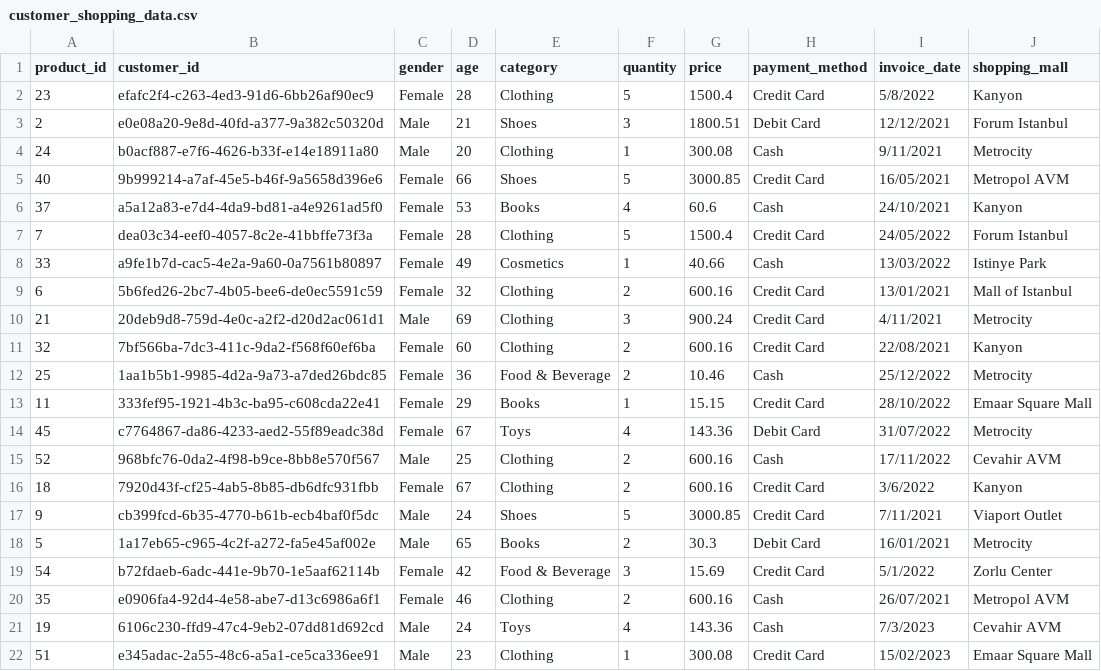
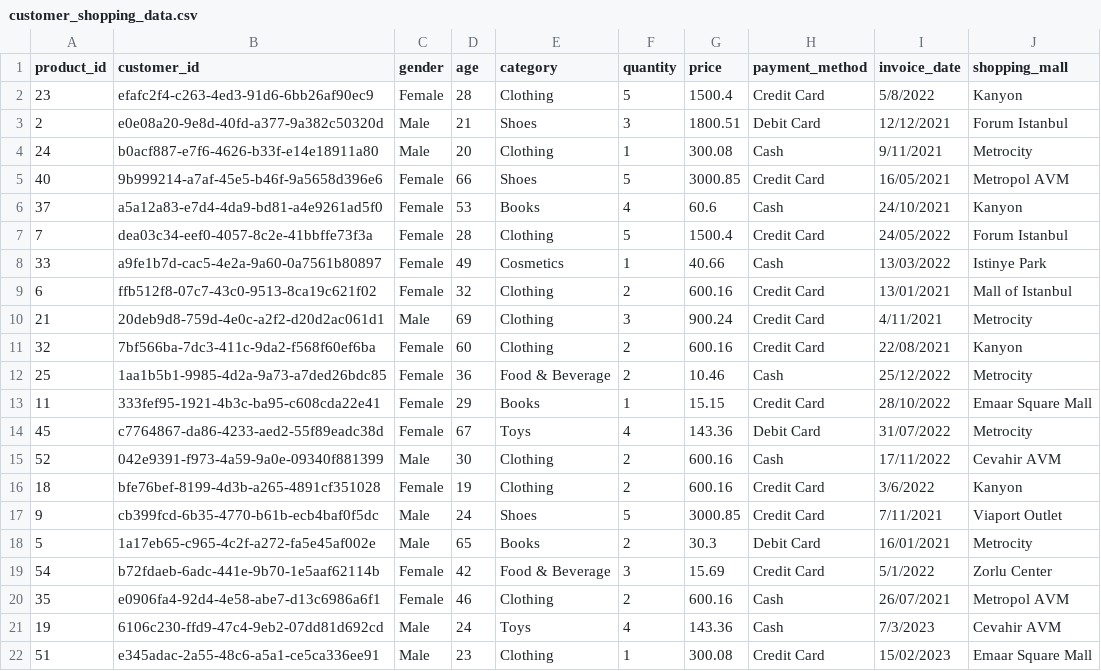
Before and after one commit to Aisha-zen/e-shop-py, a CSV file: api/customer_shopping_data.csv, drawn as a sheet; only a part is shown.

Commit message:
Added Recommender system

```diff
--- a/api/customer_shopping_data.csv
+++ b/api/customer_shopping_data.csv
@@ -8,3 +8,3 @@ product_id,customer_id,gender,age,category,quantity,price,payment_method,invoice
 33,a9fe1b7d-cac5-4e2a-9a60-0a7561b80897,Female,49,Cosmetics,1,40.66,Cash,13/03/2022,Istinye Park
-6,5b6fed26-2bc7-4b05-bee6-de0ec5591c59,Female,32,Clothing,2,600.16,Credit Card,13/01/2021,Mall of Istanbul
+6,ffb512f8-07c7-43c0-9513-8ca19c621f02,Female,32,Clothing,2,600.16,Credit Card,13/01/2021,Mall of Istanbul
 21,20deb9d8-759d-4e0c-a2f2-d20d2ac061d1,Male,69,Clothing,3,900.24,Credit Card,4/11/2021,Metrocity
@@ -14,4 +14,4 @@ product_id,customer_id,gender,age,category,quantity,price,payment_method,invoice
 45,c7764867-da86-4233-aed2-55f89eadc38d,Female,67,Toys,4,143.36,Debit Card,31/07/2022,Metrocity
-52,968bfc76-0da2-4f98-b9ce-8bb8e570f567,Male,25,Clothing,2,600.16,Cash,17/11/2022,Cevahir AVM
-18,7920d43f-cf25-4ab5-8b85-db6dfc931fbb,Female,67,Clothing,2,600.16,Credit Card,3/6/2022,Kanyon
+52,042e9391-f973-4a59-9a0e-09340f881399,Male,30,Clothing,2,600.16,Cash,17/11/2022,Cevahir AVM
+18,bfe76bef-8199-4d3b-a265-4891cf351028,Female,19,Clothing,2,600.16,Credit Card,3/6/2022,Kanyon
 9,cb399fcd-6b35-4770-b61b-ecb4baf0f5dc,Male,24,Shoes,5,3000.85,Credit Card,7/11/2021,Viaport Outlet
```
